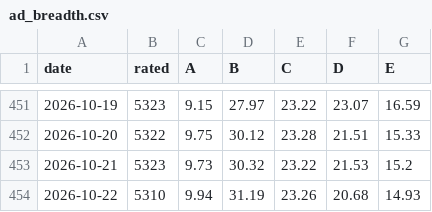
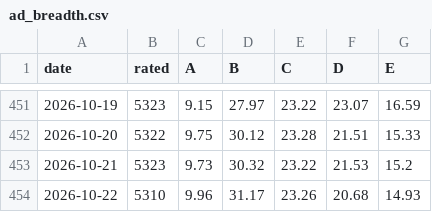
Before and after one commit to groverburger/open8585, a CSV file: archive/ad_breadth.csv, drawn as a sheet; only a part is shown, gaps mark what is left out.

```diff
--- a/archive/ad_breadth.csv
+++ b/archive/ad_breadth.csv
@@ -453,2 +453,2 @@ date,rated,A,B,C,D,E
 2026-10-21,5323,9.73,30.32,23.22,21.53,15.2
-2026-10-22,5310,9.94,31.19,23.26,20.68,14.93
+2026-10-22,5310,9.96,31.17,23.26,20.68,14.93
```
Also changed, not shown: 1 other file.
